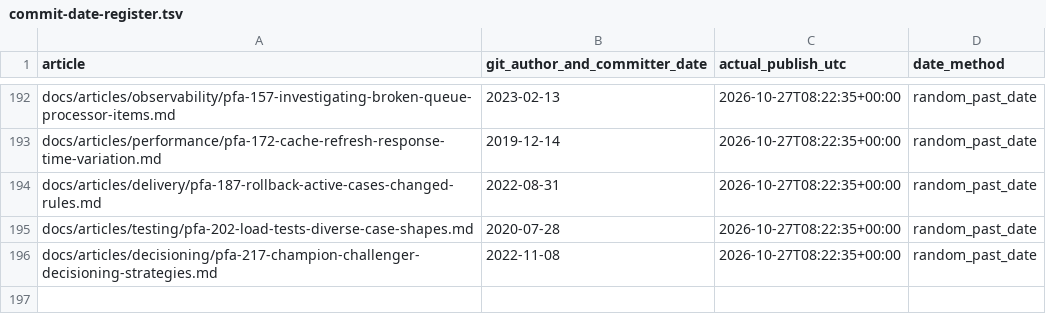
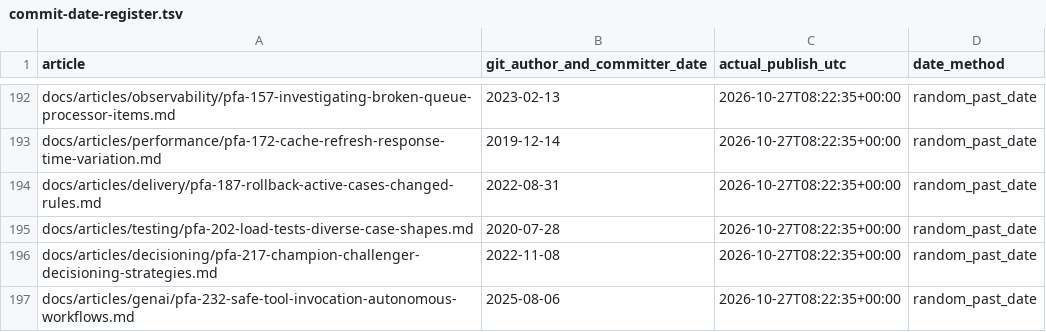
Before and after one commit to chandransandeep/pega-feature-atlas, a TSV file: docs/commit-date-register.tsv, drawn as a sheet; only a part is shown, gaps mark what is left out; the diff names each change by its address in the sheet, - before the commit and + after, or states it on an @@ line.

Commit message:
Publish PFA-232: pfa-232-safe-tool-invocation-autonomous-workflows

```diff
--- a/docs/commit-date-register.tsv
+++ b/docs/commit-date-register.tsv
+row 197: docs/articles/genai/pfa-232-safe-tool-invocation-autonomous-workflows.md | 2025-08-06 | 2026-10-27T08:22:35+00:00 | random_past_date
```
Also changed, not shown: 3 other files.
